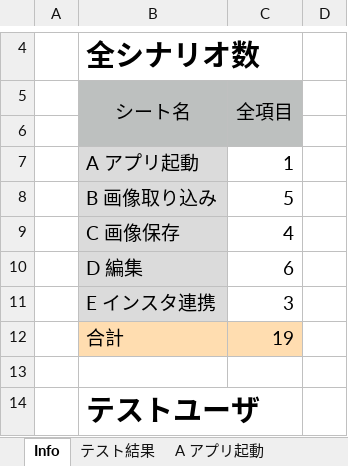
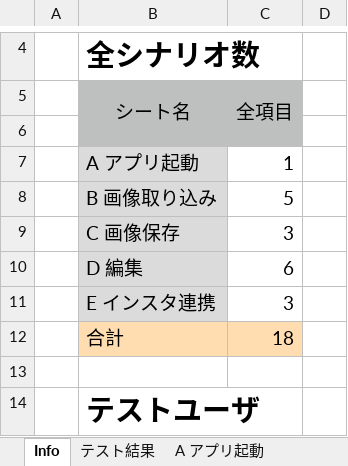
Before and after one commit to saganoH/InstaExt, an Excel workbook: InstaExt/docs/InstaExt_TestScenario_Ver1 .xlsx, sheet Info, drawn as a sheet; only a part is shown, gaps mark what is left out; values as stored, in another font and other column widths than the file's, no borders; the diff names each change by its address in the sheet, - before the commit and + after, or states it on an @@ line.

```diff
--- a/InstaExt/docs/InstaExt_TestScenario_Ver1 .xlsx (sheet Info)
+++ b/InstaExt/docs/InstaExt_TestScenario_Ver1 .xlsx (sheet Info)
-C9: 4
+C9: 3
-C12: 19
+C12: 18
```
Also changed, not shown: sheet C 画像保存, sheet B 画像取り込み.
